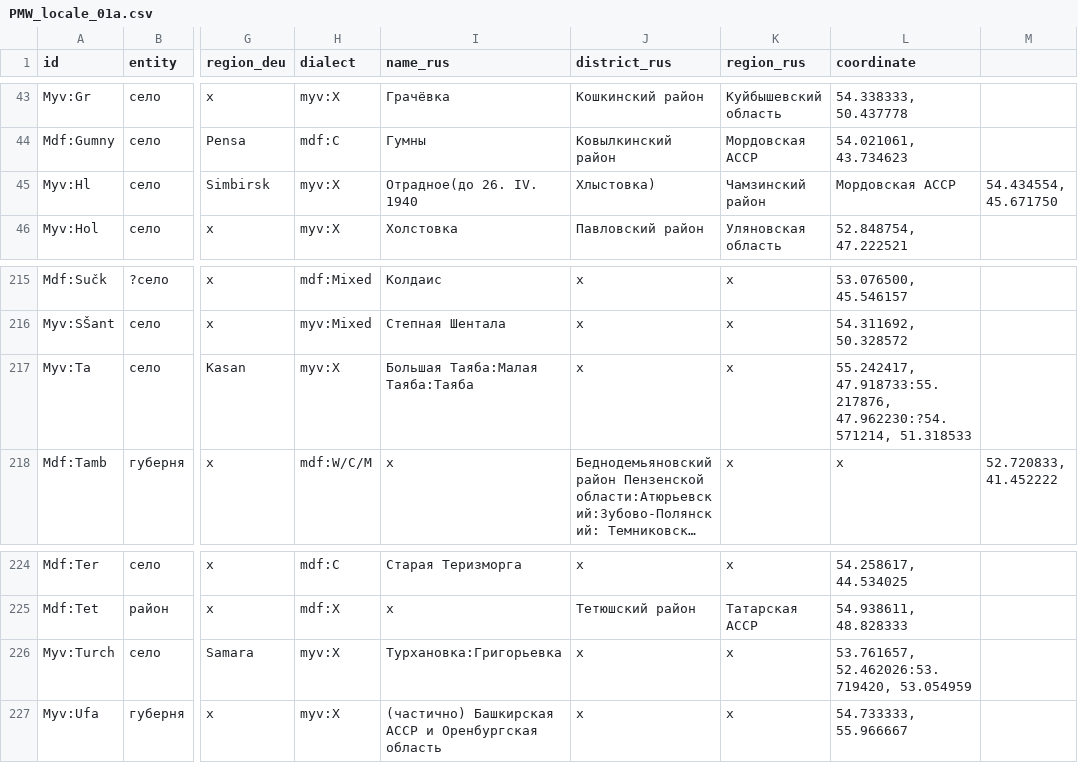
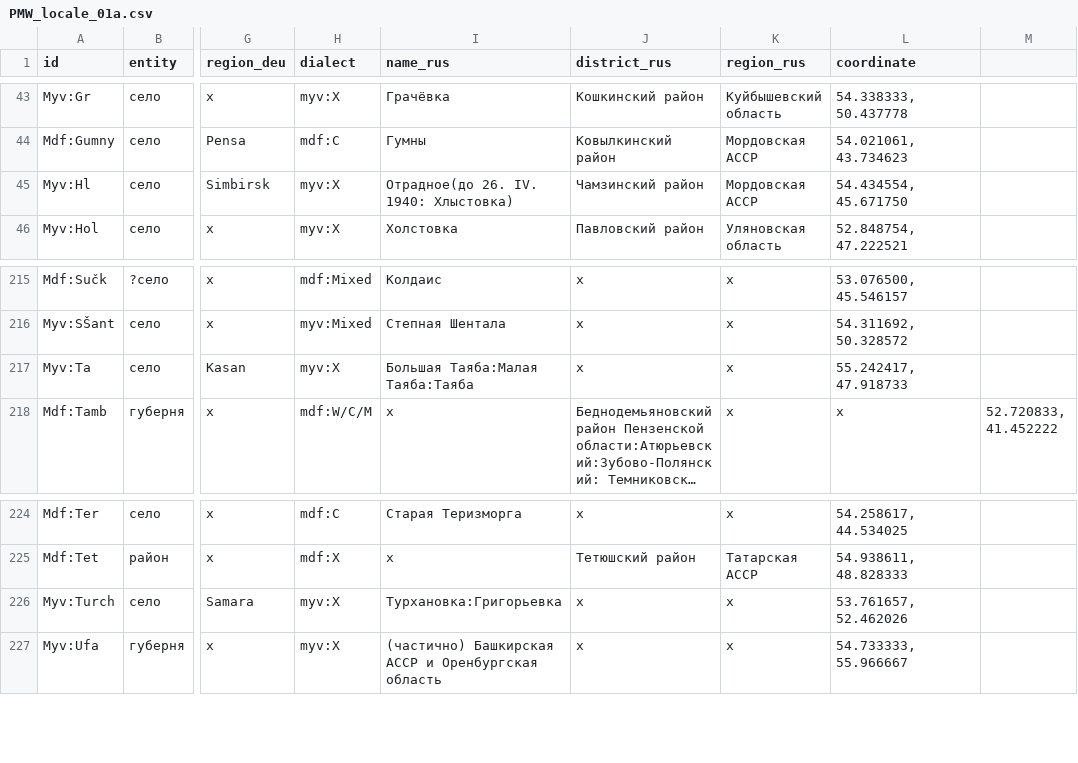
Before and after one commit to rueter/Dictionary-Map-Viewer, a CSV file: PMW_locale_01a.csv, drawn as a sheet; only a part is shown, gaps mark what is left out; long unchanged cells end in …; the diff names each change by its address in the sheet, - before the commit and + after, or states it on an @@ line.

Commit message:
Update PMW_locale_01a.csv
correct coordinates
@nikotapiopartanen

```diff
--- a/PMW_locale_01a.csv
+++ b/PMW_locale_01a.csv
-I45 (name_rus): Отрадное(до 26. IV. 1940
+I45 (name_rus): Отрадное(до 26. IV. 1940: Хлыстовка)
-J45 (district_rus): Хлыстовка)
+J45 (district_rus): Чамзинский район
-K45 (region_rus): Чамзинский район
+K45 (region_rus): Мордовская АССР
-L45 (coordinate): Мордовская АССР
+L45 (coordinate): 54.434554, 45.671750
-M45: 54.434554, 45.671750
+M45: (empty)
-L217 (coordinate): 55.242417, 47.918733:55.217876, 47.962230:?54.571214, 51.318533
+L217 (coordinate): 55.242417, 47.918733
-L226 (coordinate): 53.761657, 52.462026:53.719420, 53.054959
+L226 (coordinate): 53.761657, 52.462026
```
